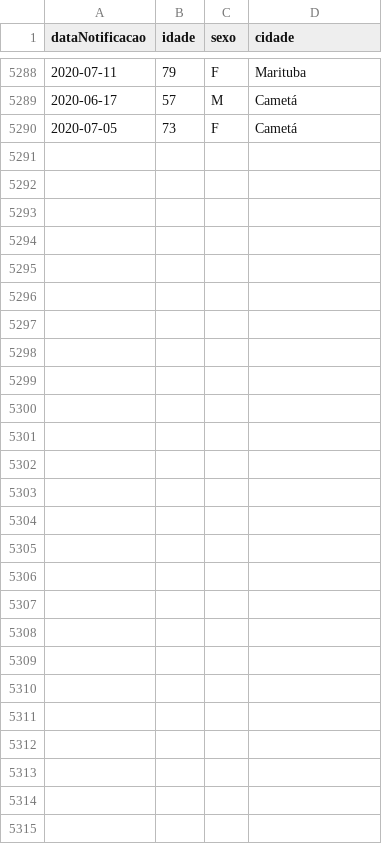
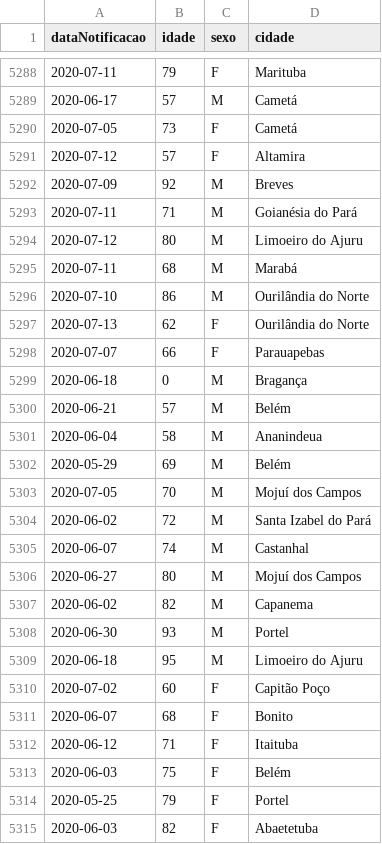
Before and after one commit to linocesar/covidpa, a CSV file: obitos-covidpa.csv, drawn as a sheet; only a part is shown, gaps mark what is left out.

```diff
--- a/obitos-covidpa.csv
+++ b/obitos-covidpa.csv
@@ -5290 +5290,26 @@ dataNotificacao,idade,sexo,cidade
 2020-07-05,73,F,Cametá
+2020-07-12,57,F,Altamira
+2020-07-09,92,M,Breves
+2020-07-11,71,M,Goianésia do Pará
+2020-07-12,80,M,Limoeiro do Ajuru
+2020-07-11,68,M,Marabá
+2020-07-10,86,M,Ourilândia do Norte
+2020-07-13,62,F,Ourilândia do Norte
+2020-07-07,66,F,Parauapebas
+2020-06-18,0,M,Bragança
+2020-06-21,57,M,Belém
+2020-06-04,58,M,Ananindeua
+2020-05-29,69,M,Belém
+2020-07-05,70,M,Mojuí dos Campos
+2020-06-02,72,M,Santa Izabel do Pará
+2020-06-07,74,M,Castanhal
+2020-06-27,80,M,Mojuí dos Campos
+2020-06-02,82,M,Capanema
+2020-06-30,93,M,Portel
+2020-06-18,95,M,Limoeiro do Ajuru
+2020-07-02,60,F,Capitão Poço
+2020-06-07,68,F,Bonito
+2020-06-12,71,F,Itaituba
+2020-06-03,75,F,Belém
+2020-05-25,79,F,Portel
+2020-06-03,82,F,Abaetetuba
```
Also changed, not shown: 1 other file.
